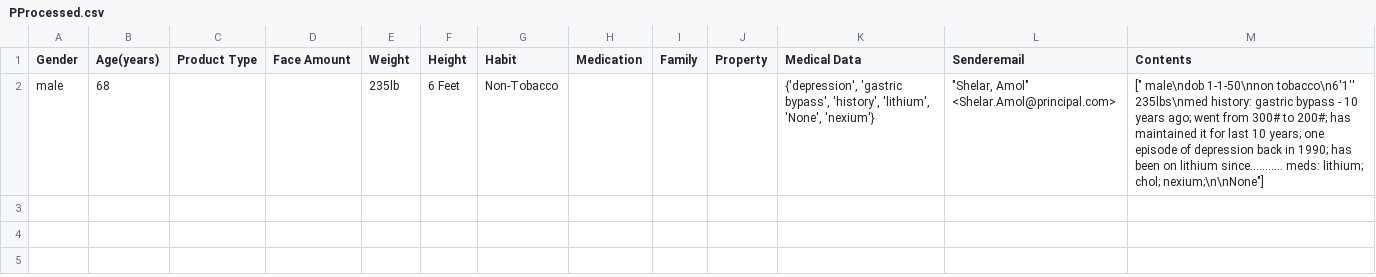
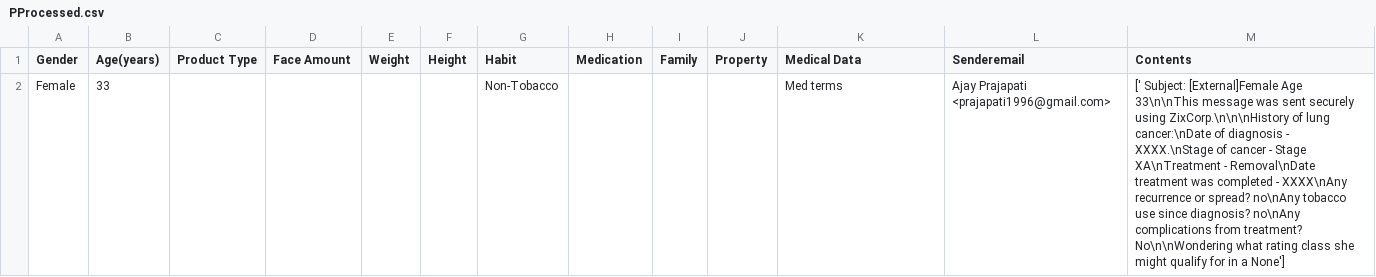
Before and after one commit to the-spectator/QuickQuote, a CSV file: Data/PProcessed.csv, drawn as a sheet.

```diff
--- a/Data/PProcessed.csv
+++ b/Data/PProcessed.csv
@@ -1,2 +1,2 @@
 Gender,Age(years),Product Type,Face Amount,Weight,Height,Habit,Medication,Family,Property,Medical Data,Senderemail,Contents
-male,68, ,,235lb,6 Feet,Non-Tobacco,,,,"{'depression', 'gastric bypass', 'history', 'lithium', 'None', 'nexium'}","""Shelar, Amol"" <Shelar.Amol@principal.com>","["" male\ndob 1-1-50\nnon tobacco\n6'1'' 235lbs\nmed history: gastric bypass - 10 years ago; went from 300# to 200#; has maintained it for last 10 years; one episode of depression back in 1990; has been on lithium since........... meds: lithium; chol; nexium;\n\nNone""]"
+Female,33, ,,, ,Non-Tobacco,,,,Med terms,Ajay Prajapati <prajapati1996@gmail.com>,[' Subject: [External]Female Age 33\n\nThis message was sent securely using ZixCorp.\n\n\nHistory of lung cancer:\nDate of diagnosis - XXXX.\nStage of cancer - Stage XA\nTreatment - Removal\nDate treatment was completed - XXXX\nAny recurrence or spread? no\nAny tobacco use since diagnosis? no\nAny complications from treatment? No\n\nWondering what rating class she might qualify for in a None']
```
Also changed, not shown: Data/NLPProcessed.csv, Data/eraw_data.csv, 19 other files.
